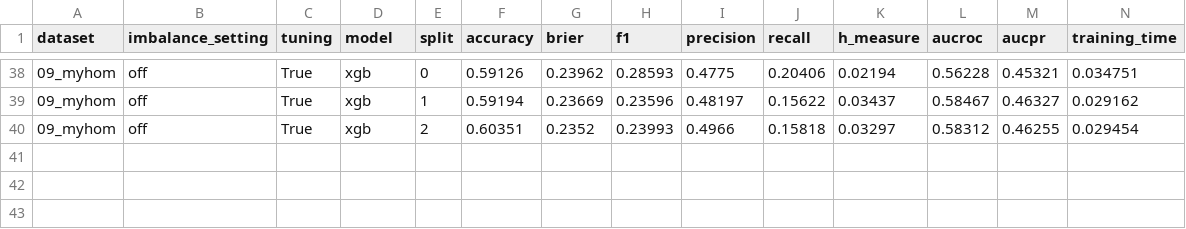
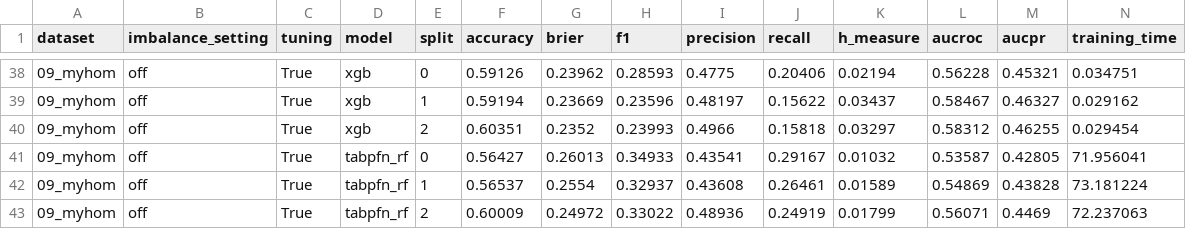
Before and after one commit to andreasgoethals/TabPFNCredit, a CSV file: outputs/pd/09_myhom/09_myhom_tune-True_imbal-False_2025-06-23.csv, drawn as a sheet; only a part is shown, gaps mark what is left out; the diff names each change by its address in the sheet, - before the commit and + after, or states it on an @@ line.

```diff
--- a/outputs/pd/09_myhom/09_myhom_tune-True_imbal-False_2025-06-23.csv
+++ b/outputs/pd/09_myhom/09_myhom_tune-True_imbal-False_2025-06-23.csv
+row 41: 09_myhom | off | True | tabpfn_rf | 0 | 0.56427 | 0.26013 | 0.34933 | 0.43541 | 0.29167 | 0.01032 | 0.53587 | 0.42805 | 71.956041
+row 42: 09_myhom | off | True | tabpfn_rf | 1 | 0.56537 | 0.2554 | 0.32937 | 0.43608 | 0.26461 | 0.01589 | 0.54869 | 0.43828 | 73.181224
+row 43: 09_myhom | off | True | tabpfn_rf | 2 | 0.60009 | 0.24972 | 0.33022 | 0.48936 | 0.24919 | 0.01799 | 0.56071 | 0.4469 | 72.237063
```
Also changed, not shown: outputs/pd/02_taiwan_creditcard/02_taiwan_creditcard_tune-True_imbal-False_2025-06-23.csv, outputs/pd/03_vehicle_loan/03_vehicle_loan_tune-True_imbal-False_2025-06-23.csv, 5 other files.
